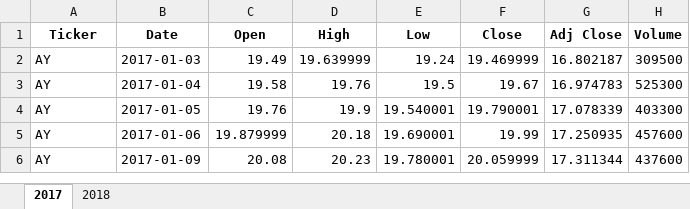
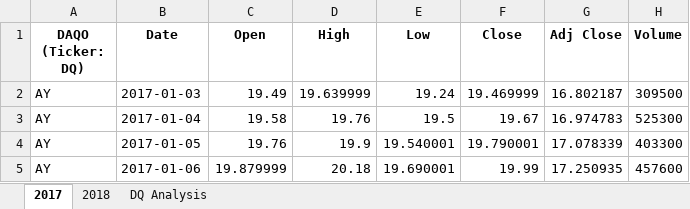
Before and after one commit to alvintong123/stock-analysis, an Excel workbook: green_stocks.xlsm, sheet 2017, drawn as a sheet; only a part is shown; the shorter side is filled out with more unchanged rows; values as stored, in another font and other column widths than the file's, no borders; the diff names each change by its address in the sheet, - before the commit and + after, or states it on an @@ line.

```diff
--- a/green_stocks.xlsm (sheet 2017)
+++ b/green_stocks.xlsm (sheet 2017)
+sheet tab: DQ Analysis
-A1: Ticker
+A1: DAQO (Ticker: DQ)
```
